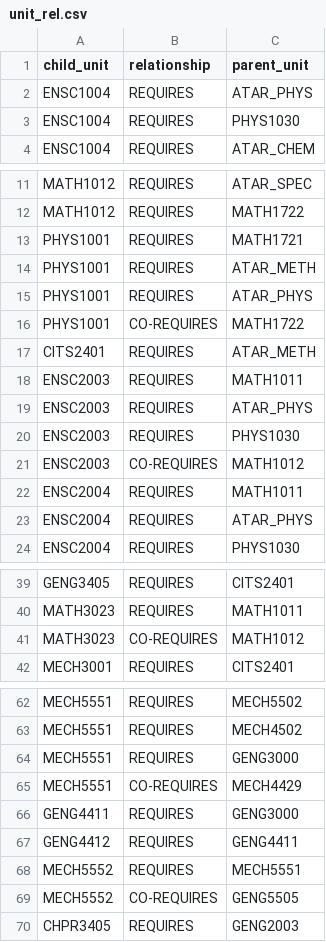
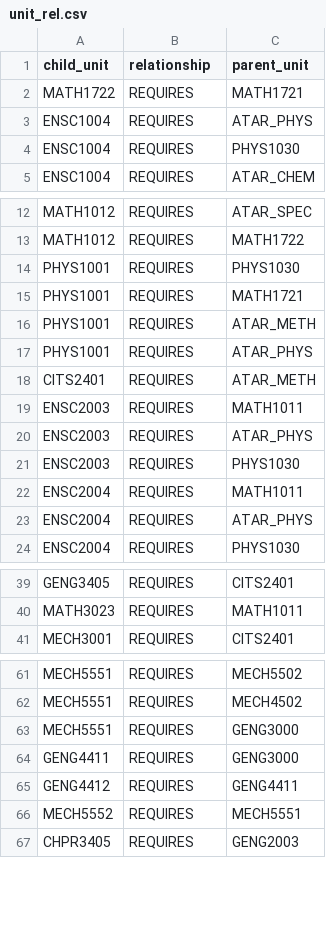
Before and after one commit to Haxinator/CITS3200Project, a CSV file: sample_db/unit_rel.csv, drawn as a sheet; only a part is shown, gaps mark what is left out; removed rows and columns are numbered as before the commit, all else as after; the diff names each change by its address in the sheet, - before the commit and + after, or states it on an @@ line.

```diff
--- a/sample_db/unit_rel.csv
+++ b/sample_db/unit_rel.csv
+row 2: MATH1722 | REQUIRES | MATH1721
+row 14: PHYS1001 | REQUIRES | PHYS1030
-row 16: PHYS1001 | CO-REQUIRES | MATH1722
-row 21: ENSC2003 | CO-REQUIRES | MATH1012
-row 41: MATH3023 | CO-REQUIRES | MATH1012
-row 65: MECH5551 | CO-REQUIRES | MECH4429
-row 69: MECH5552 | CO-REQUIRES | GENG5505
```
Also changed, not shown: sample_db/units.csv.
